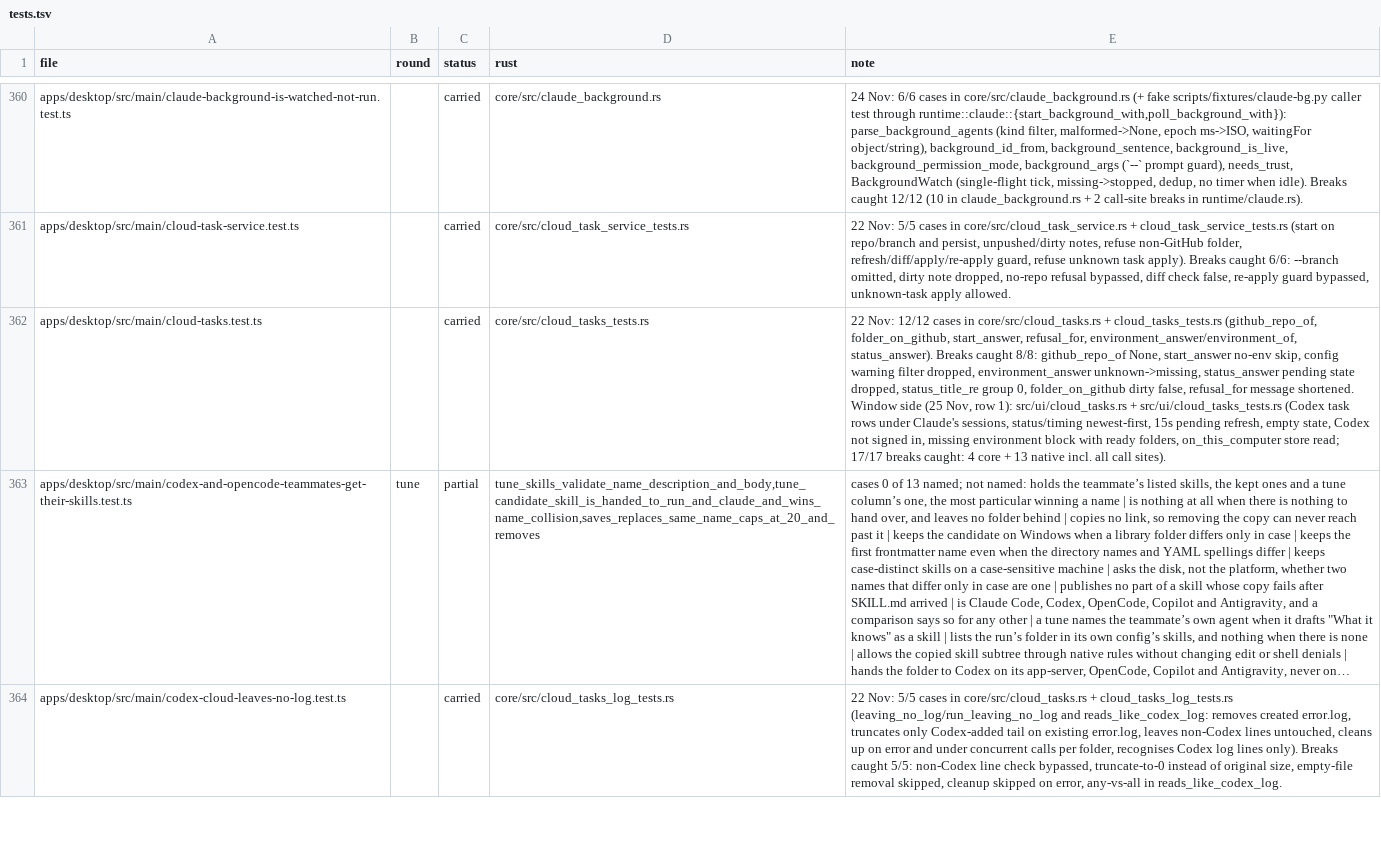
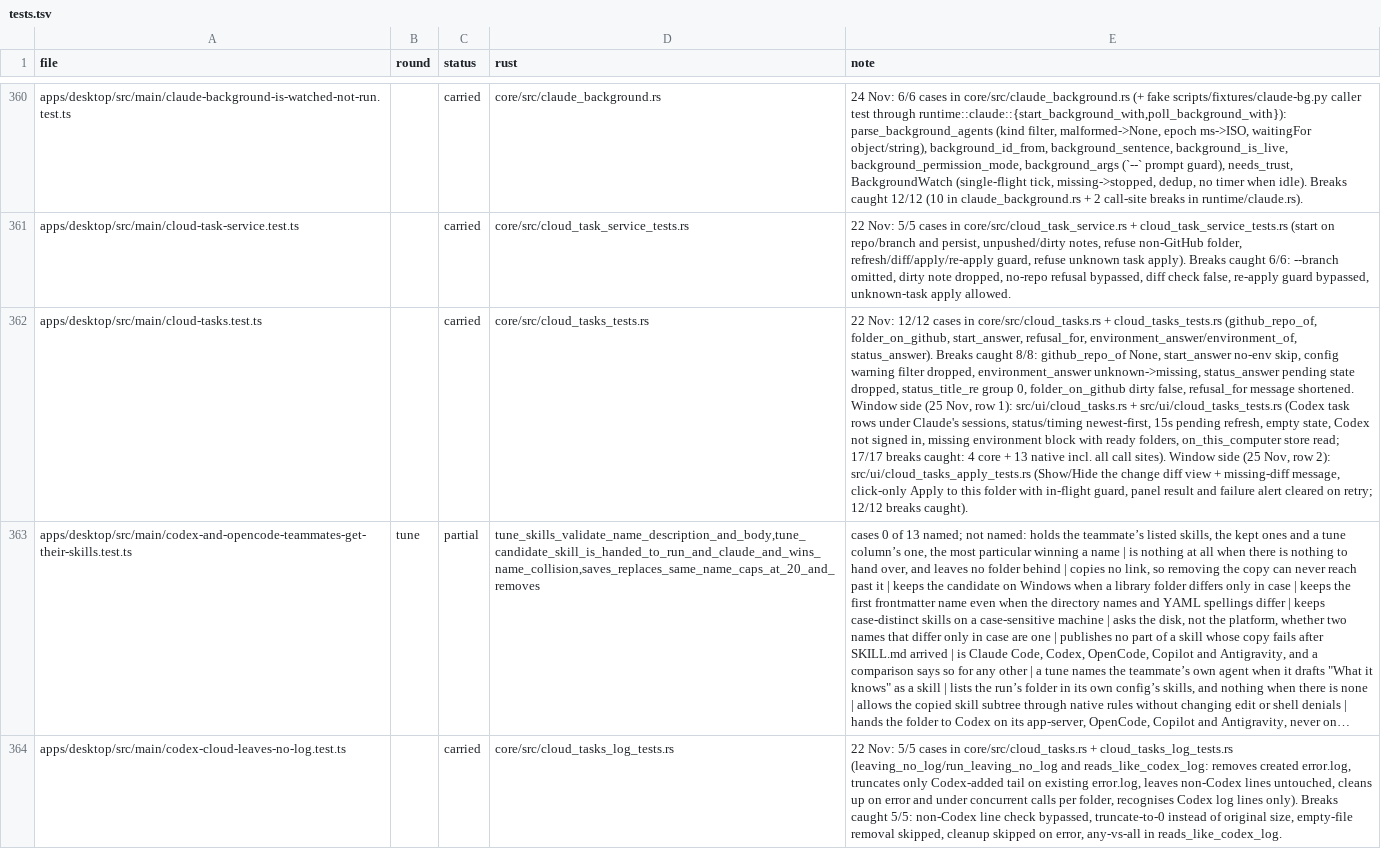
Before and after one commit to StopBanning/locust, a TSV file: apps/native/parity/tests.tsv, drawn as a sheet; only a part is shown, gaps mark what is left out; long unchanged cells end in …; the diff names each change by its address in the sheet, - before the commit and + after, or states it on an @@ line.

Commit message:
Cloud tasks 1 row 2: open task diff/summary and click-only Apply with panel result

```diff
--- a/apps/native/parity/tests.tsv
+++ b/apps/native/parity/tests.tsv
-E362 (note): …call sites).
+E362 (note): …call sites). Window side (25 Nov, row 2): src/ui/cloud_tasks_apply_tests.rs (Show/Hide the change diff view + missing-diff message, click-only Apply to this folder with in-flight guard, panel result and failure alert cleared on retry; 12/12 breaks caught).
```
Also changed, not shown: 2 other files.
